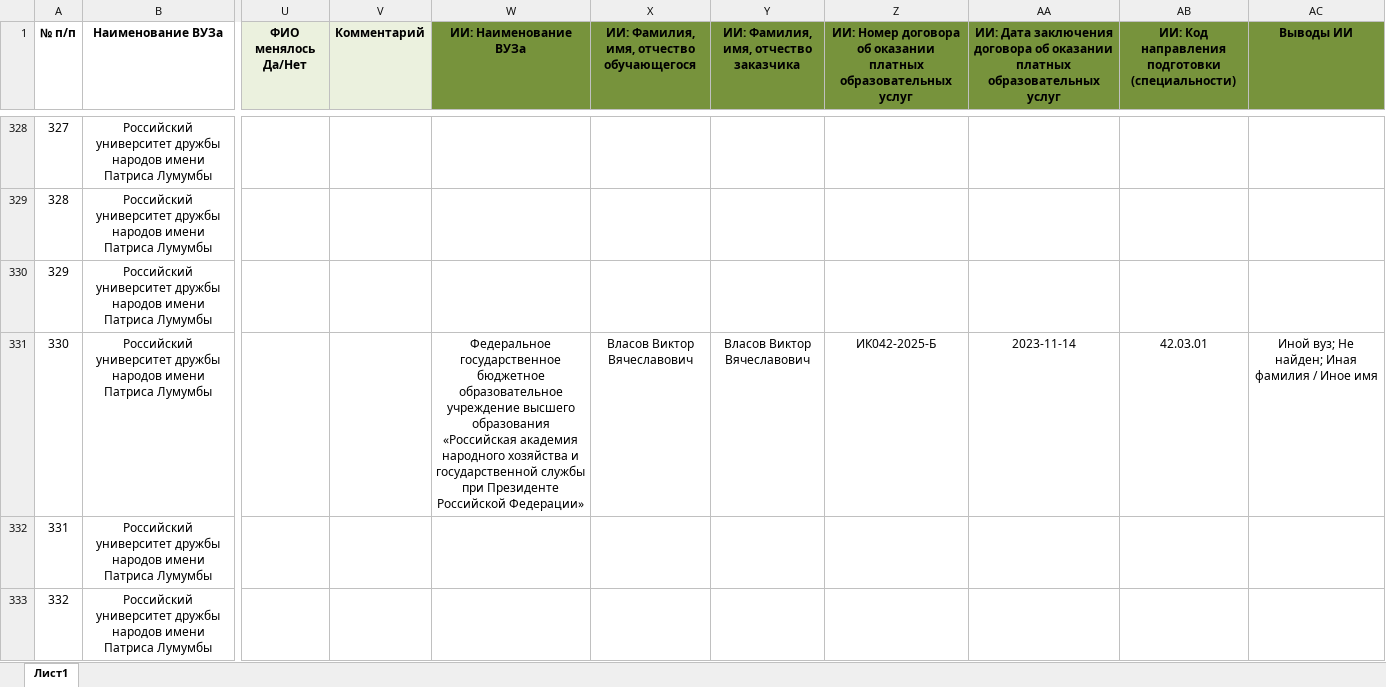
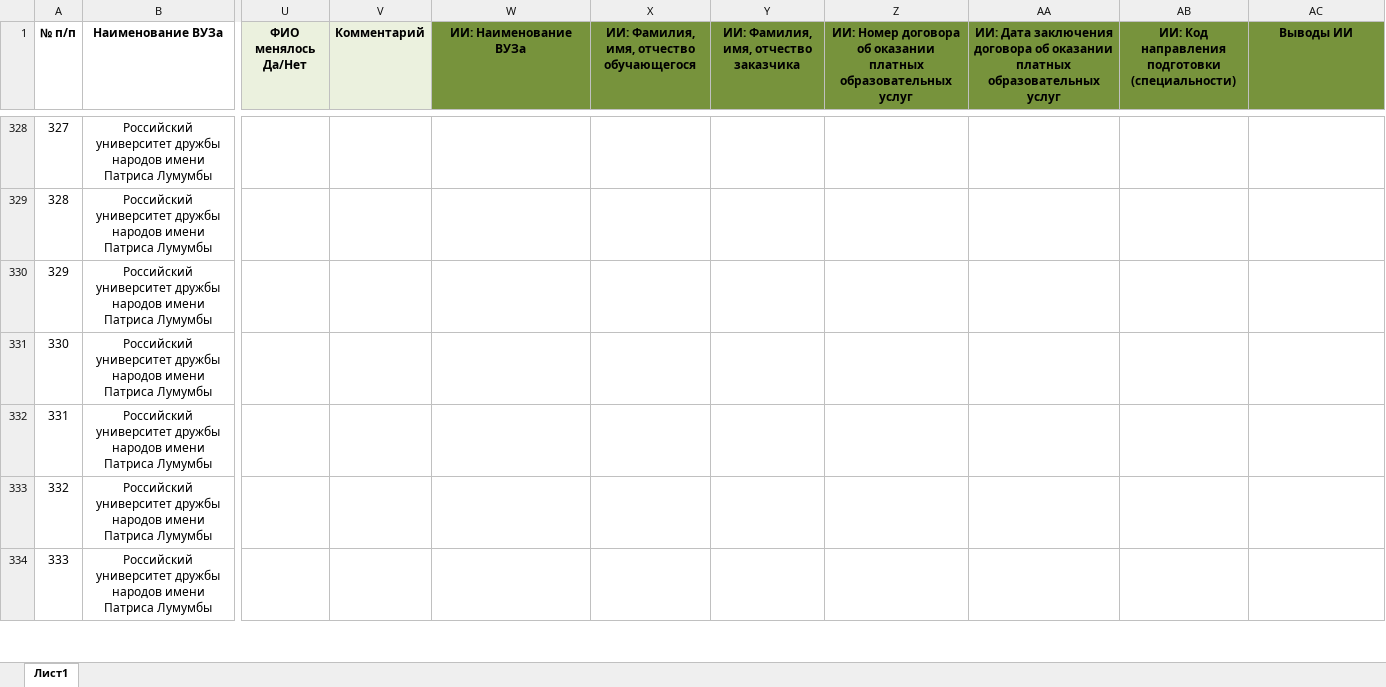
Before and after one commit to BondarenkoVyacheslav/Agreements, an Excel workbook: СВОД_СБЕР_выгрузка.xlsx, sheet Лист1, drawn as a sheet; only a part is shown, gaps mark what is left out; the shorter side is filled out with more unchanged rows; values as stored, in another font and other column widths than the file's, no borders; the diff covers the shown part only; the diff names each change by its address in the sheet, - before the commit and + after, or states it on an @@ line.

```diff
--- a/СВОД_СБЕР_выгрузка.xlsx (sheet Лист1)
+++ b/СВОД_СБЕР_выгрузка.xlsx (sheet Лист1)
-W331 (ИИ: Наименование ВУЗа): Федеральное государственное бюджетное образовательное учреждение высшего образования «Российская академия народного хозяйства и государственной службы при Президенте Российской Федерации»
+W331 (ИИ: Наименование ВУЗа): (empty)
-X331: Власов Виктор Вячеславович
+X331: (empty)
-Y331: Власов Виктор Вячеславович
+Y331: (empty)
-Z331: ИК042-2025-Б
+Z331: (empty)
-AA331: 2023-11-14
+AA331: (empty)
-AB331: 42.03.01
+AB331: (empty)
-AC331 (Выводы ИИ): Иной вуз; Не найден; Иная фамилия / Иное имя
+AC331 (Выводы ИИ): (empty)
```
Also changed, not shown: 128 edited cells elsewhere in this sheet, 7 other files.
